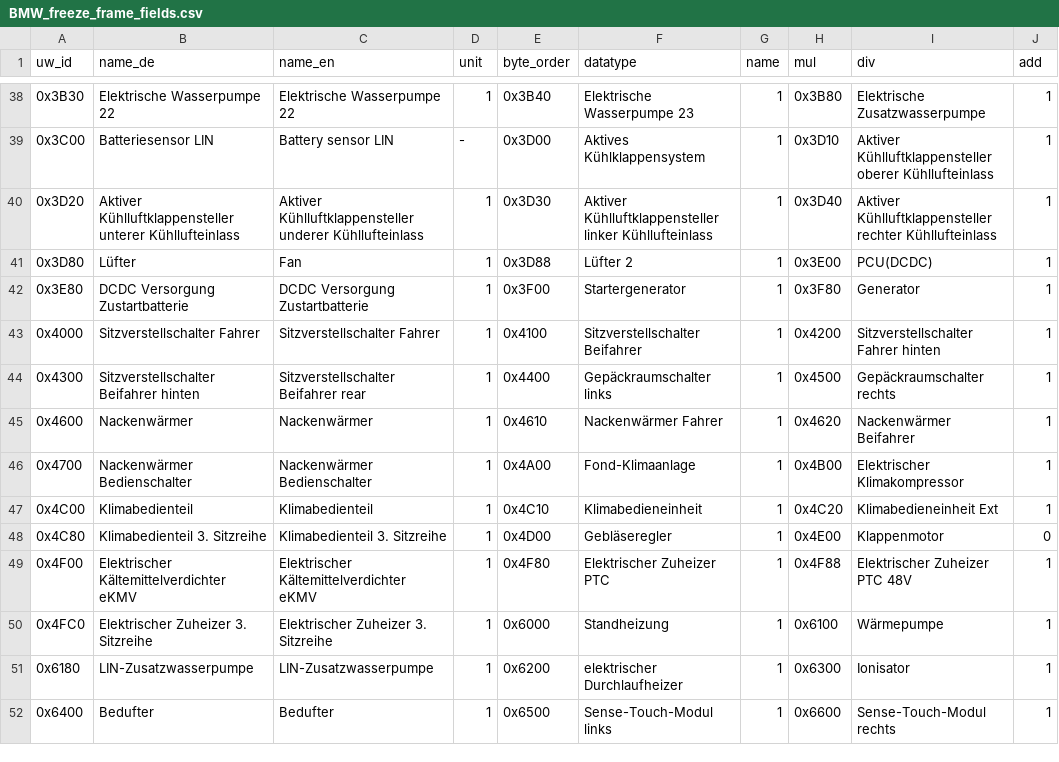
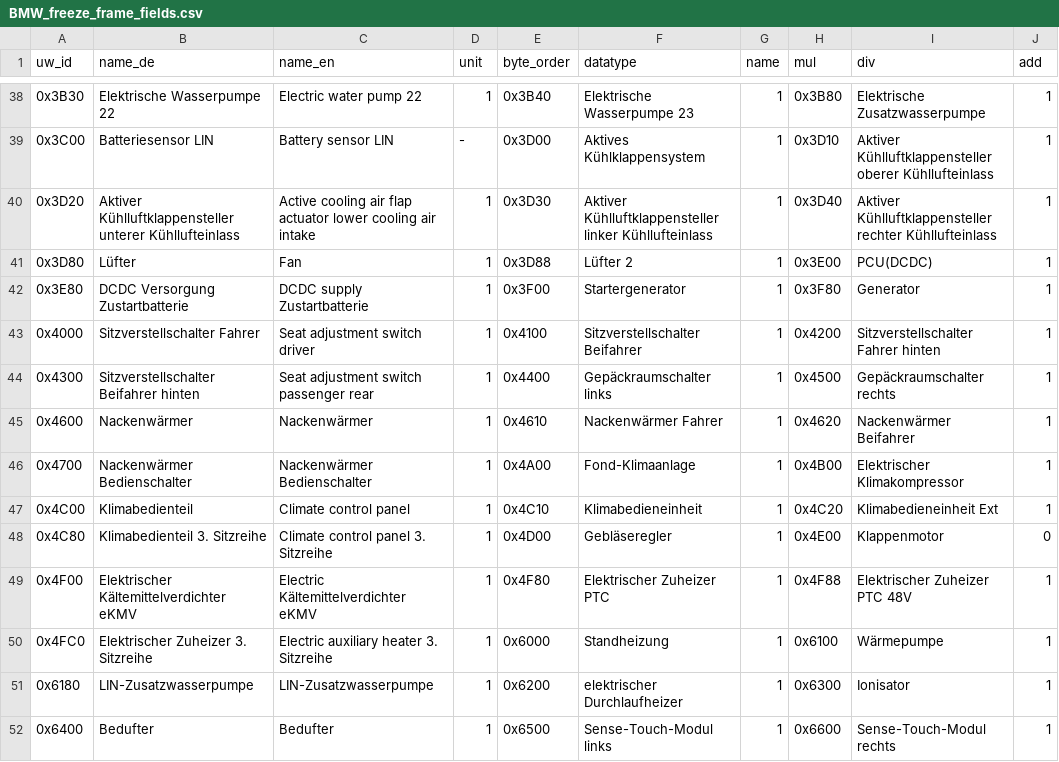
Before and after one commit to strulock/m550-analyzer, a CSV file: src/n63read/data/BMW_freeze_frame_fields.csv, drawn as a sheet; only a part is shown, gaps mark what is left out; the diff covers the shown part only.

```diff
--- a/src/n63read/data/BMW_freeze_frame_fields.csv
+++ b/src/n63read/data/BMW_freeze_frame_fields.csv
@@ -38,14 +38,14 @@
-0x3B30,Elektrische Wasserpumpe 22,Elektrische Wasserpumpe 22,1,0x3B40,Elektrische Wasserpumpe 23,1,0x3B80,Elektrische Zusatzwasserpumpe,1
+0x3B30,Elektrische Wasserpumpe 22,Electric water pump 22,1,0x3B40,Elektrische Wasserpumpe 23,1,0x3B80,Elektrische Zusatzwasserpumpe,1
 0x3C00,Batteriesensor LIN,Battery sensor LIN,-,0x3D00,Aktives Kühlklappensystem,1,0x3D10,Aktiver Kühlluftklappensteller oberer Kühllufteinlass,1
-0x3D20,Aktiver Kühlluftklappensteller unterer Kühllufteinlass,Aktiver Kühlluftklappensteller underer Kühllufteinlass,1,0x3D30,Aktiver Kühlluftklappensteller linker Kühllufteinlass,1,0x3D40,Aktiver Kühlluftklappensteller rechter Kühllufteinlass,1
+0x3D20,Aktiver Kühlluftklappensteller unterer Kühllufteinlass,Active cooling air flap actuator lower cooling air intake,1,0x3D30,Aktiver Kühlluftklappensteller linker Kühllufteinlass,1,0x3D40,Aktiver Kühlluftklappensteller rechter Kühllufteinlass,1
 0x3D80,Lüfter,Fan,1,0x3D88,Lüfter 2,1,0x3E00,PCU(DCDC),1
-0x3E80,DCDC Versorgung Zustartbatterie,DCDC Versorgung Zustartbatterie,1,0x3F00,Startergenerator,1,0x3F80,Generator,1
-0x4000,Sitzverstellschalter Fahrer,Sitzverstellschalter Fahrer,1,0x4100,Sitzverstellschalter Beifahrer,1,0x4200,Sitzverstellschalter Fahrer hinten,1
-0x4300,Sitzverstellschalter Beifahrer hinten,Sitzverstellschalter Beifahrer rear,1,0x4400,Gepäckraumschalter links,1,0x4500,Gepäckraumschalter rechts,1
+0x3E80,DCDC Versorgung Zustartbatterie,DCDC supply Zustartbatterie,1,0x3F00,Startergenerator,1,0x3F80,Generator,1
+0x4000,Sitzverstellschalter Fahrer,Seat adjustment switch driver,1,0x4100,Sitzverstellschalter Beifahrer,1,0x4200,Sitzverstellschalter Fahrer hinten,1
+0x4300,Sitzverstellschalter Beifahrer hinten,Seat adjustment switch passenger rear,1,0x4400,Gepäckraumschalter links,1,0x4500,Gepäckraumschalter rechts,1
 0x4600,Nackenwärmer,Nackenwärmer,1,0x4610,Nackenwärmer Fahrer,1,0x4620,Nackenwärmer Beifahrer,1
 0x4700,Nackenwärmer Bedienschalter,Nackenwärmer Bedienschalter,1,0x4A00,Fond-Klimaanlage,1,0x4B00,Elektrischer Klimakompressor,1
-0x4C00,Klimabedienteil,Klimabedienteil,1,0x4C10,Klimabedieneinheit,1,0x4C20,Klimabedieneinheit Ext,1
-0x4C80,Klimabedienteil 3. Sitzreihe,Klimabedienteil 3. Sitzreihe,1,0x4D00,Gebläseregler,1,0x4E00,Klappenmotor,0
-0x4F00,Elektrischer Kältemittelverdichter eKMV,Elektrischer Kältemittelverdichter eKMV,1,0x4F80,Elektrischer Zuheizer PTC,1,0x4F88,Elektrischer Zuheizer PTC 48V,1
-0x4FC0,Elektrischer Zuheizer 3. Sitzreihe,Elektrischer Zuheizer 3. Sitzreihe,1,0x6000,Standheizung,1,0x6100,Wärmepumpe,1
+0x4C00,Klimabedienteil,Climate control panel,1,0x4C10,Klimabedieneinheit,1,0x4C20,Klimabedieneinheit Ext,1
+0x4C80,Klimabedienteil 3. Sitzreihe,Climate control panel 3. Sitzreihe,1,0x4D00,Gebläseregler,1,0x4E00,Klappenmotor,0
+0x4F00,Elektrischer Kältemittelverdichter eKMV,Electric Kältemittelverdichter eKMV,1,0x4F80,Elektrischer Zuheizer PTC,1,0x4F88,Elektrischer Zuheizer PTC 48V,1
+0x4FC0,Elektrischer Zuheizer 3. Sitzreihe,Electric auxiliary heater 3. Sitzreihe,1,0x6000,Standheizung,1,0x6100,Wärmepumpe,1
 0x6180,LIN-Zusatzwasserpumpe,LIN-Zusatzwasserpumpe,1,0x6200,elektrischer Durchlaufheizer,1,0x6300,Ionisator,1
```
Also changed, not shown: 120 edited cells elsewhere in this file, src/n63read/data/BMW_dtc_status_byte.csv, src/n63read/data/BMW_enum_tables.csv, 7 other files.
